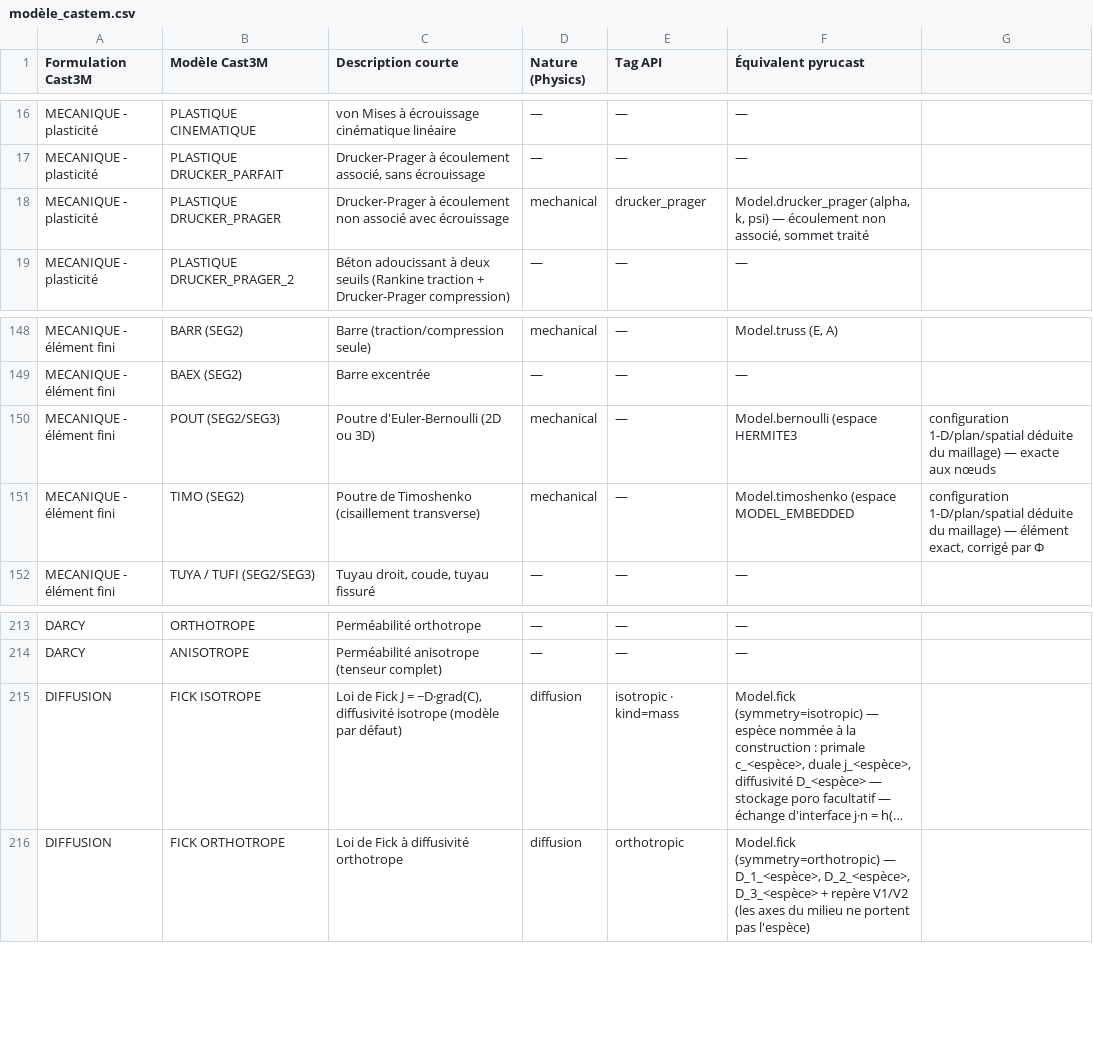
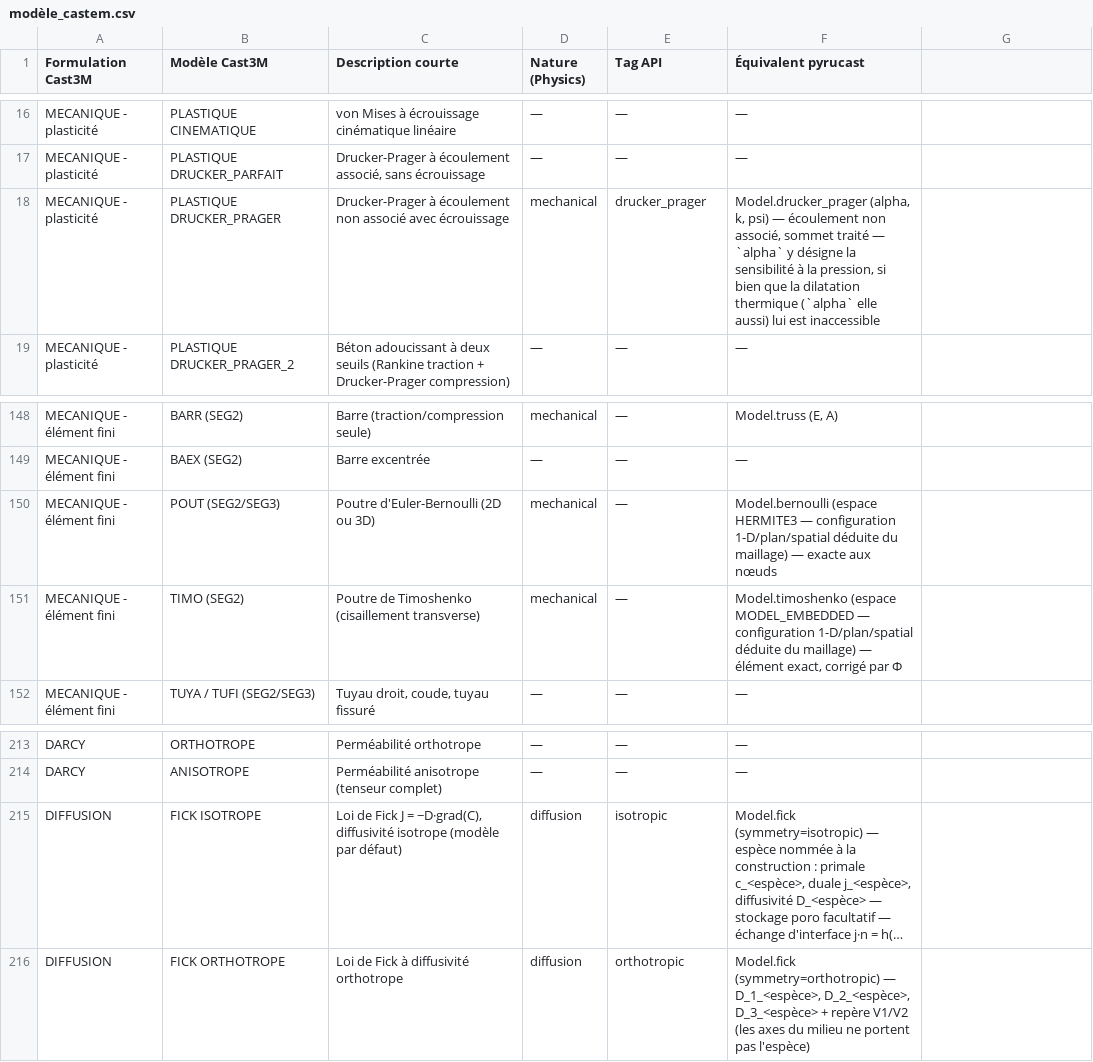
Before and after one commit to Pyrucast/pyrucast, a CSV file: modèle_castem.csv, drawn as a sheet; only a part is shown, gaps mark what is left out; long unchanged cells end in …; the diff names each change by its address in the sheet, - before the commit and + after, or states it on an @@ line.

```diff
--- a/modèle_castem.csv
+++ b/modèle_castem.csv
-F18 (Équivalent pyrucast): …sommet traité
+F18 (Équivalent pyrucast): …sommet traité — `alpha` y désigne la sensibilité à la pression, si bien que la dilatation thermique (`alpha` elle aussi) lui est inaccessible
-F150 (Équivalent pyrucast): …(espace HERMITE3
+F150 (Équivalent pyrucast): …(espace HERMITE3 — configuration 1-D/plan/spatial déduite du maillage) — exacte aux nœuds
-G150: configuration 1-D/plan/spatial déduite du maillage) — exacte aux nœuds
+G150: (empty)
-F151 (Équivalent pyrucast): …(espace MODEL_EMBEDDED
+F151 (Équivalent pyrucast): …(espace MODEL_EMBEDDED — configuration 1-D/plan/spatial déduite du maillage) — élément exact, corrigé par Φ
-G151: configuration 1-D/plan/spatial déduite du maillage) — élément exact, corrigé par Φ
+G151: (empty)
-E215 (Tag API): isotropic · kind=mass
+E215 (Tag API): isotropic
```
